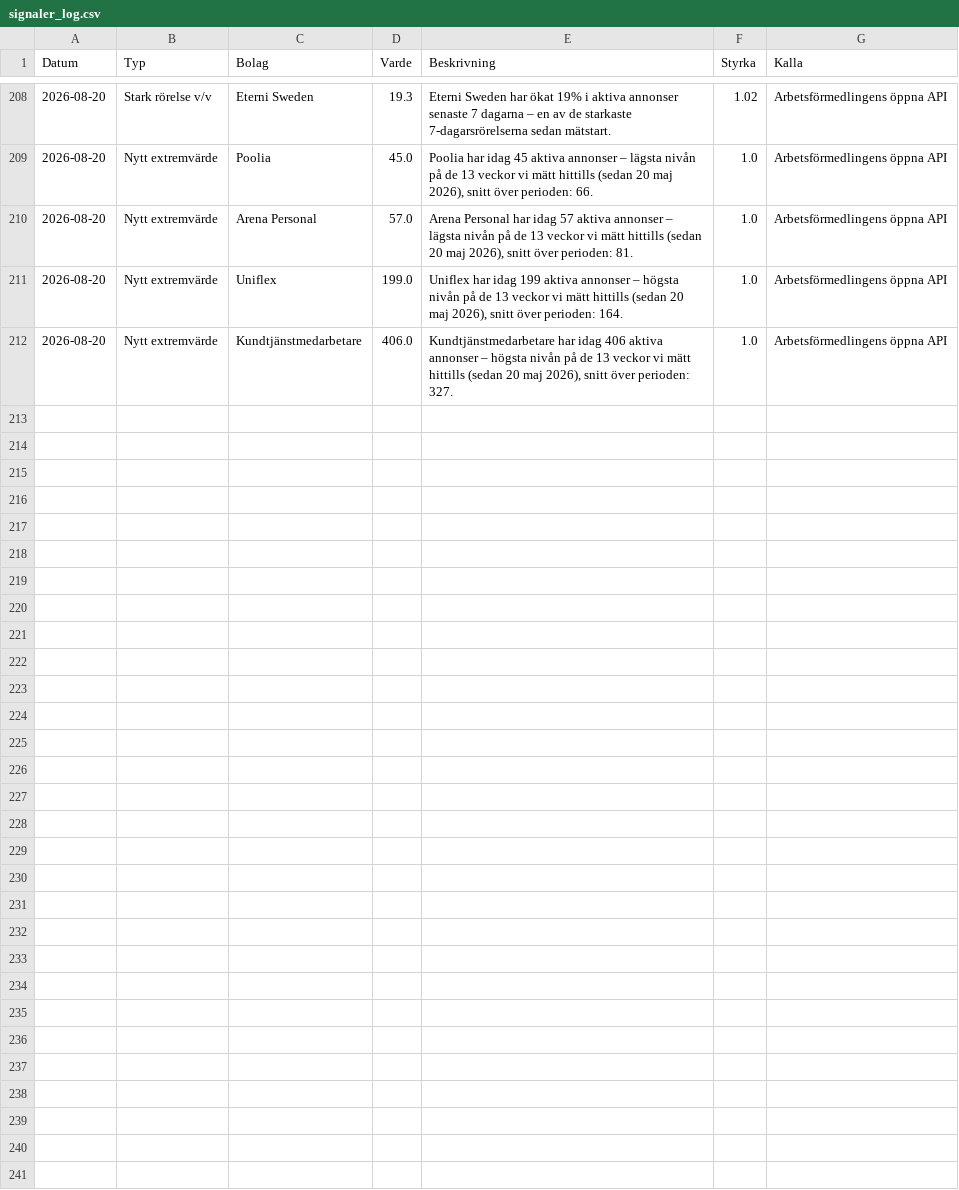
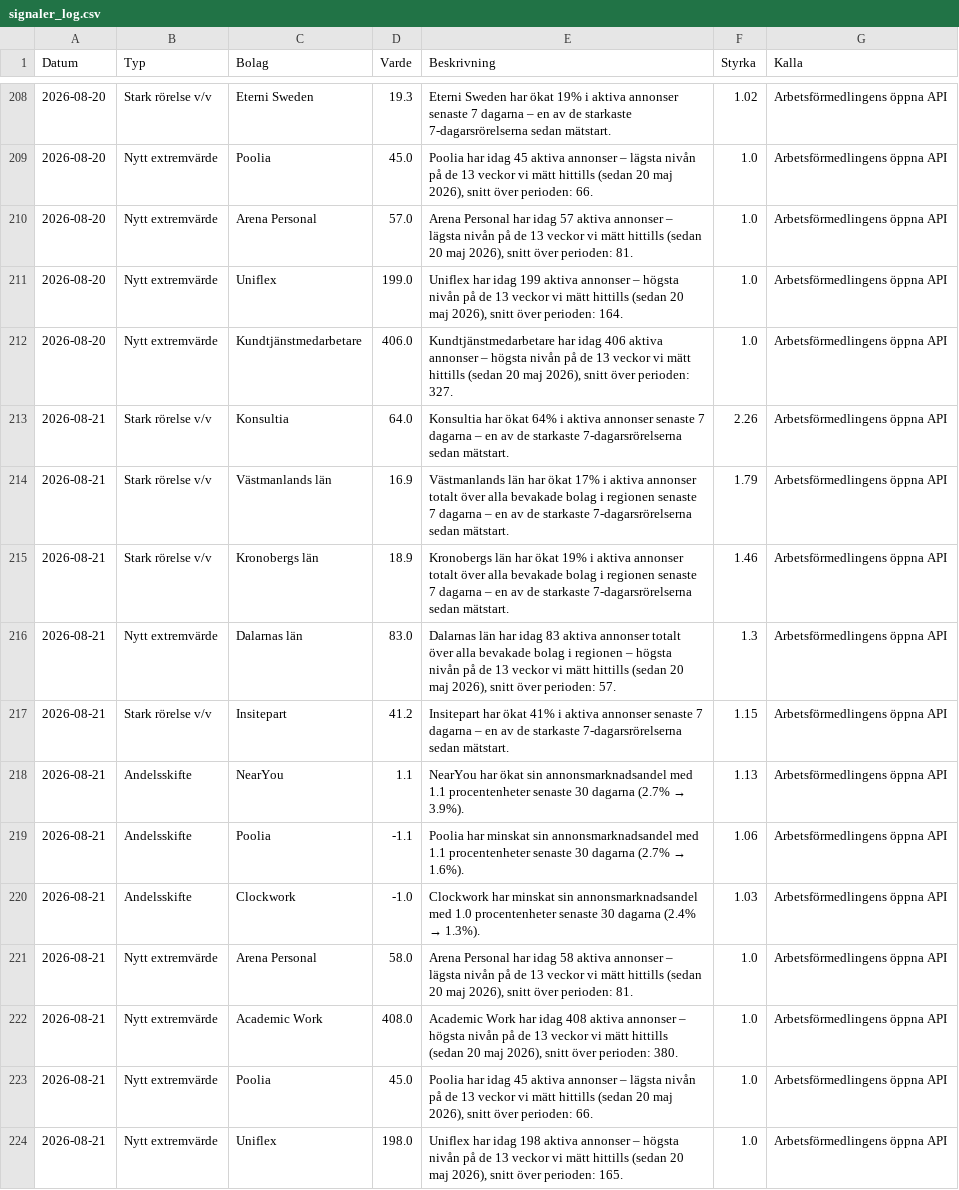
Before and after one commit to mohsensamir1973/arbetsmarknadsdata, a CSV file: signaler_log.csv, drawn as a sheet; only a part is shown, gaps mark what is left out.

```diff
--- a/signaler_log.csv
+++ b/signaler_log.csv
@@ -212 +212,13 @@
 2026-08-20;Nytt extremvärde;Kundtjänstmedarbetare;406.0;Kundtjänstmedarbetare har idag 406 aktiva annonser – högsta nivån på de 13 veckor vi mätt hittills (sedan 20 maj 2026), snitt över perioden: 327.;1.0;Arbetsförmedlingens öppna API
+2026-08-21;Stark rörelse v/v;Konsultia;64.0;Konsultia har ökat 64% i aktiva annonser senaste 7 dagarna – en av de starkaste 7-dagarsrörelserna sedan mätstart.;2.26;Arbetsförmedlingens öppna API
+2026-08-21;Stark rörelse v/v;Västmanlands län;16.9;Västmanlands län har ökat 17% i aktiva annonser totalt över alla bevakade bolag i regionen senaste 7 dagarna – en av de starkaste 7-dagarsrörelserna sedan mätstart.;1.79;Arbetsförmedlingens öppna API
+2026-08-21;Stark rörelse v/v;Kronobergs län;18.9;Kronobergs län har ökat 19% i aktiva annonser totalt över alla bevakade bolag i regionen senaste 7 dagarna – en av de starkaste 7-dagarsrörelserna sedan mätstart.;1.46;Arbetsförmedlingens öppna API
+2026-08-21;Nytt extremvärde;Dalarnas län;83.0;Dalarnas län har idag 83 aktiva annonser totalt över alla bevakade bolag i regionen – högsta nivån på de 13 veckor vi mätt hittills (sedan 20 maj 2026), snitt över perioden: 57.;1.3;Arbetsförmedlingens öppna API
+2026-08-21;Stark rörelse v/v;Insitepart;41.2;Insitepart har ökat 41% i aktiva annonser senaste 7 dagarna – en av de starkaste 7-dagarsrörelserna sedan mätstart.;1.15;Arbetsförmedlingens öppna API
+2026-08-21;Andelsskifte;NearYou;1.1;NearYou har ökat sin annonsmarknadsandel med 1.1 procentenheter senaste 30 dagarna (2.7% → 3.9%).;1.13;Arbetsförmedlingens öppna API
+2026-08-21;Andelsskifte;Poolia;-1.1;Poolia har minskat sin annonsmarknadsandel med 1.1 procentenheter senaste 30 dagarna (2.7% → 1.6%).;1.06;Arbetsförmedlingens öppna API
+2026-08-21;Andelsskifte;Clockwork;-1.0;Clockwork har minskat sin annonsmarknadsandel med 1.0 procentenheter senaste 30 dagarna (2.4% → 1.3%).;1.03;Arbetsförmedlingens öppna API
+2026-08-21;Nytt extremvärde;Arena Personal;58.0;Arena Personal har idag 58 aktiva annonser – lägsta nivån på de 13 veckor vi mätt hittills (sedan 20 maj 2026), snitt över perioden: 81.;1.0;Arbetsförmedlingens öppna API
+2026-08-21;Nytt extremvärde;Academic Work;408.0;Academic Work har idag 408 aktiva annonser – högsta nivån på de 13 veckor vi mätt hittills (sedan 20 maj 2026), snitt över perioden: 380.;1.0;Arbetsförmedlingens öppna API
+2026-08-21;Nytt extremvärde;Poolia;45.0;Poolia har idag 45 aktiva annonser – lägsta nivån på de 13 veckor vi mätt hittills (sedan 20 maj 2026), snitt över perioden: 66.;1.0;Arbetsförmedlingens öppna API
+2026-08-21;Nytt extremvärde;Uniflex;198.0;Uniflex har idag 198 aktiva annonser – högsta nivån på de 13 veckor vi mätt hittills (sedan 20 maj 2026), snitt över perioden: 165.;1.0;Arbetsförmedlingens öppna API
```
Also changed, not shown: arbetsmarknadsindex_kommuner_trend.csv, bemanningsindex_kommuner_trend.csv, 4 other files.
